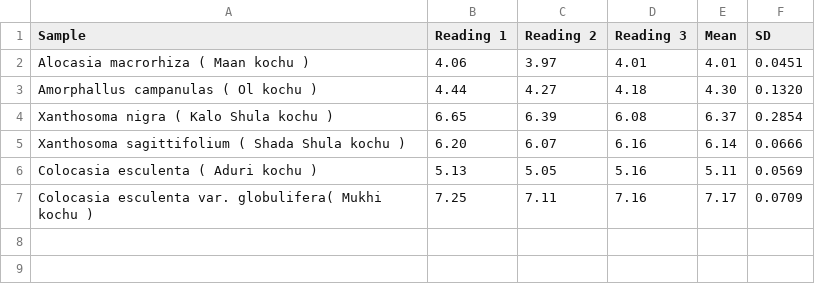
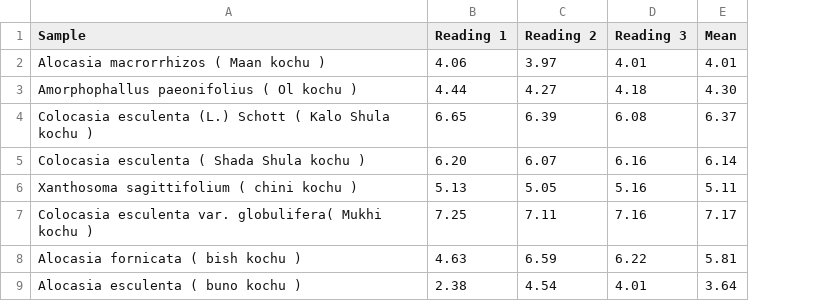
Before and after one commit to MD-Redwan-Ul-Abir/R-Research-Test, a CSV file: data/ash content-Ash Content (%).csv, drawn as a sheet; removed rows and columns are numbered as before the commit, all else as after; the diff names each change by its address in the sheet, - before the commit and + after, or states it on an @@ line.

```diff
--- a/data/ash content-Ash Content (%).csv
+++ b/data/ash content-Ash Content (%).csv
-column F (SD), rows 2-7: 0.0451 | 0.1320 | 0.2854 | 0.0666 | 0.0569 | 0.0709
-A2 (Sample): Alocasia macrorhiza ( Maan kochu )
+A2 (Sample): Alocasia macrorrhizos ( Maan kochu )
-A3 (Sample): Amorphallus campanulas ( Ol kochu )
+A3 (Sample): Amorphophallus paeonifolius ( Ol kochu )
-A4 (Sample): Xanthosoma nigra ( Kalo Shula kochu )
+A4 (Sample): Colocasia esculenta (L.) Schott ( Kalo Shula kochu )
-A5 (Sample): Xanthosoma sagittifolium ( Shada Shula kochu )
+A5 (Sample): Colocasia esculenta ( Shada Shula kochu )
-A6 (Sample): Colocasia esculenta ( Aduri kochu )
+A6 (Sample): Xanthosoma sagittifolium ( chini kochu )
+row 8: Alocasia fornicata ( bish kochu ) | 4.63 | 6.59 | 6.22 | 5.81
+row 9: Alocasia esculenta ( buno kochu ) | 2.38 | 4.54 | 4.01 | 3.64
```
Also changed, not shown: data/Crude Fibre-Crude Fibre (%).csv, data/Fat content-Fat Content (%).csv, 24 other files.
